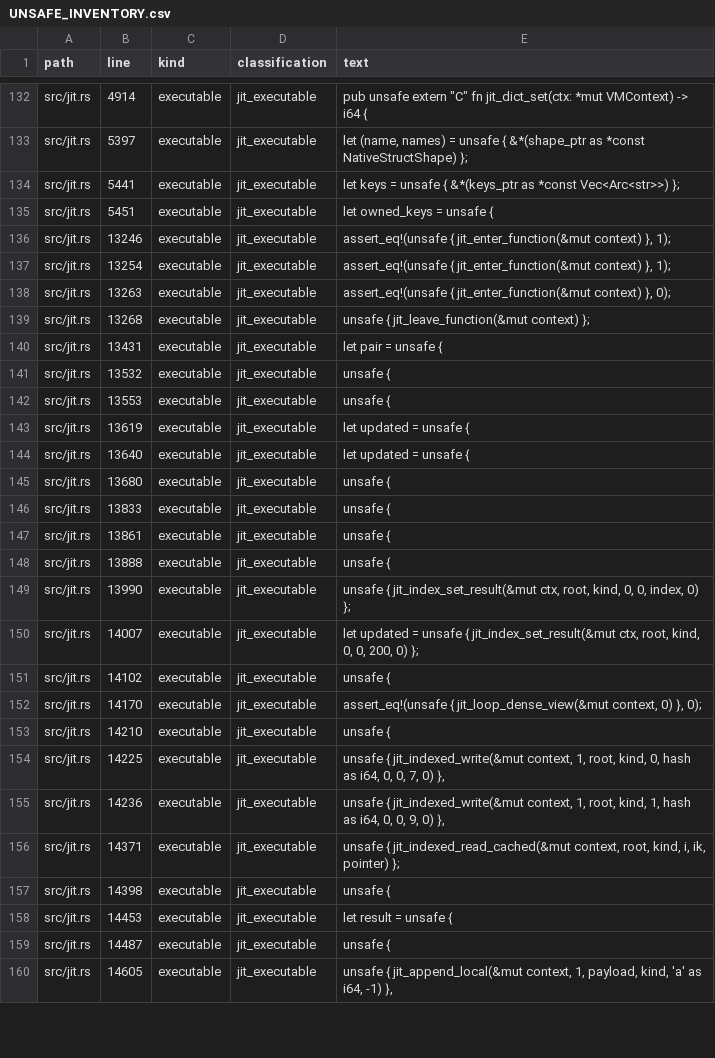
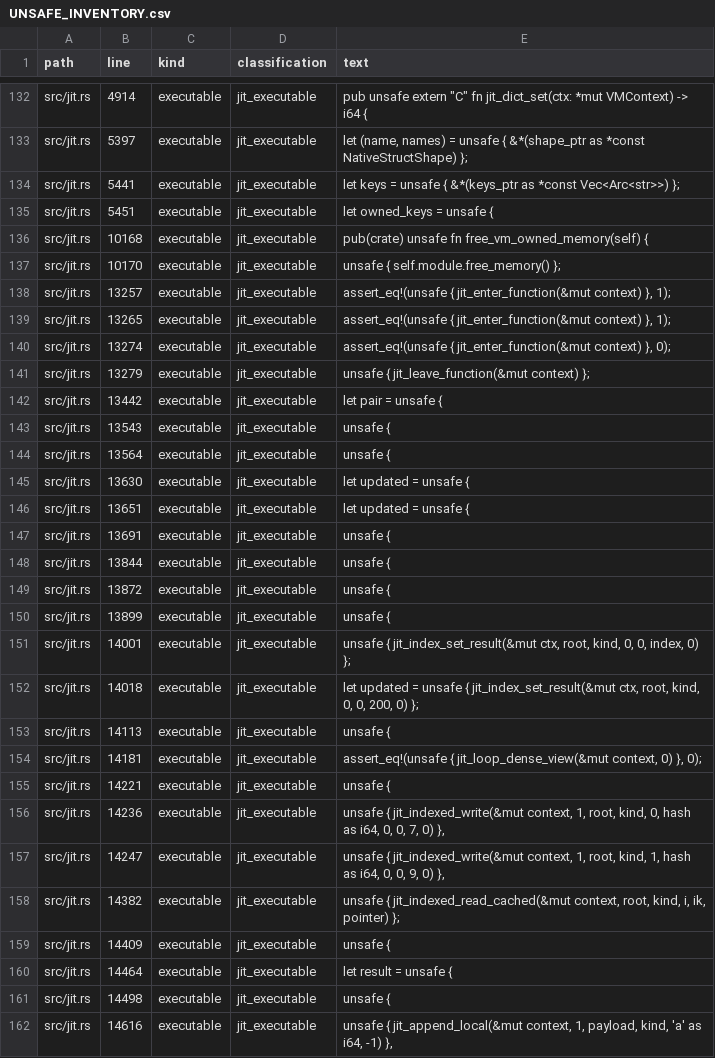
Before and after one commit to kujolang/kujo, a CSV file: docs/generated/UNSAFE_INVENTORY.csv, drawn as a sheet; only a part is shown, gaps mark what is left out; the diff covers the shown part only.

Commit message:
fix: integrate verified VM-private JIT memory reclamation

```diff
--- a/docs/generated/UNSAFE_INVENTORY.csv
+++ b/docs/generated/UNSAFE_INVENTORY.csv
@@ -135,26 +135,28 @@ path,line,kind,classification,text
 "src/jit.rs",5451,"executable","jit_executable","        let owned_keys = unsafe {"
-"src/jit.rs",13246,"executable","jit_executable","        assert_eq!(unsafe { jit_enter_function(&mut context) }, 1);"
-"src/jit.rs",13254,"executable","jit_executable","        assert_eq!(unsafe { jit_enter_function(&mut context) }, 1);"
-"src/jit.rs",13263,"executable","jit_executable","        assert_eq!(unsafe { jit_enter_function(&mut context) }, 0);"
-"src/jit.rs",13268,"executable","jit_executable","        unsafe { jit_leave_function(&mut context) };"
-"src/jit.rs",13431,"executable","jit_executable","                        let pair = unsafe {"
-"src/jit.rs",13532,"executable","jit_executable","                        unsafe {"
-"src/jit.rs",13553,"executable","jit_executable","                        unsafe {"
-"src/jit.rs",13619,"executable","jit_executable","                let updated = unsafe {"
-"src/jit.rs",13640,"executable","jit_executable","            let updated = unsafe {"
-"src/jit.rs",13680,"executable","jit_executable","                unsafe {"
-"src/jit.rs",13833,"executable","jit_executable","                    unsafe {"
-"src/jit.rs",13861,"executable","jit_executable","                unsafe {"
-"src/jit.rs",13888,"executable","jit_executable","                unsafe {"
-"src/jit.rs",13990,"executable","jit_executable","                        unsafe { jit_index_set_result(&mut ctx, root, kind, 0, 0, index, 0) };"
-"src/jit.rs",14007,"executable","jit_executable","                let updated = unsafe { jit_index_set_result(&mut ctx, root, kind, 0, 0, 200, 0) };"
-"src/jit.rs",14102,"executable","jit_executable","            unsafe {"
-"src/jit.rs",14170,"executable","jit_executable","        assert_eq!(unsafe { jit_loop_dense_view(&mut context, 0) }, 0);"
-"src/jit.rs",14210,"executable","jit_executable","                unsafe {"
-"src/jit.rs",14225,"executable","jit_executable","            unsafe { jit_indexed_write(&mut context, 1, root, kind, 0, hash as i64, 0, 0, 7, 0) },"
-"src/jit.rs",14236,"executable","jit_executable","            unsafe { jit_indexed_write(&mut context, 1, root, kind, 1, hash as i64, 0, 0, 9, 0) },"
-"src/jit.rs",14371,"executable","jit_executable","                    unsafe { jit_indexed_read_cached(&mut context, root, kind, i, ik, pointer) };"
-"src/jit.rs",14398,"executable","jit_executable","            unsafe {"
-"src/jit.rs",14453,"executable","jit_executable","            let result = unsafe {"
-"src/jit.rs",14487,"executable","jit_executable","        unsafe {"
-"src/jit.rs",14605,"executable","jit_executable","                unsafe { jit_append_local(&mut context, 1, payload, kind, 'a' as i64, -1) },"
+"src/jit.rs",10168,"executable","jit_executable","    pub(crate) unsafe fn free_vm_owned_memory(self) {"
+"src/jit.rs",10170,"executable","jit_executable","        unsafe { self.module.free_memory() };"
+"src/jit.rs",13257,"executable","jit_executable","        assert_eq!(unsafe { jit_enter_function(&mut context) }, 1);"
+"src/jit.rs",13265,"executable","jit_executable","        assert_eq!(unsafe { jit_enter_function(&mut context) }, 1);"
+"src/jit.rs",13274,"executable","jit_executable","        assert_eq!(unsafe { jit_enter_function(&mut context) }, 0);"
+"src/jit.rs",13279,"executable","jit_executable","        unsafe { jit_leave_function(&mut context) };"
+"src/jit.rs",13442,"executable","jit_executable","                        let pair = unsafe {"
+"src/jit.rs",13543,"executable","jit_executable","                        unsafe {"
+"src/jit.rs",13564,"executable","jit_executable","                        unsafe {"
+"src/jit.rs",13630,"executable","jit_executable","                let updated = unsafe {"
+"src/jit.rs",13651,"executable","jit_executable","            let updated = unsafe {"
+"src/jit.rs",13691,"executable","jit_executable","                unsafe {"
+"src/jit.rs",13844,"executable","jit_executable","                    unsafe {"
+"src/jit.rs",13872,"executable","jit_executable","                unsafe {"
+"src/jit.rs",13899,"executable","jit_executable","                unsafe {"
+"src/jit.rs",14001,"executable","jit_executable","                        unsafe { jit_index_set_result(&mut ctx, root, kind, 0, 0, index, 0) };"
+"src/jit.rs",14018,"executable","jit_executable","                let updated = unsafe { jit_index_set_result(&mut ctx, root, kind, 0, 0, 200, 0) };"
+"src/jit.rs",14113,"executable","jit_executable","            unsafe {"
+"src/jit.rs",14181,"executable","jit_executable","        assert_eq!(unsafe { jit_loop_dense_view(&mut context, 0) }, 0);"
+"src/jit.rs",14221,"executable","jit_executable","                unsafe {"
+"src/jit.rs",14236,"executable","jit_executable","            unsafe { jit_indexed_write(&mut context, 1, root, kind, 0, hash as i64, 0, 0, 7, 0) },"
+"src/jit.rs",14247,"executable","jit_executable","            unsafe { jit_indexed_write(&mut context, 1, root, kind, 1, hash as i64, 0, 0, 9, 0) },"
+"src/jit.rs",14382,"executable","jit_executable","                    unsafe { jit_indexed_read_cached(&mut context, root, kind, i, ik, pointer) };"
+"src/jit.rs",14409,"executable","jit_executable","            unsafe {"
+"src/jit.rs",14464,"executable","jit_executable","            let result = unsafe {"
+"src/jit.rs",14498,"executable","jit_executable","        unsafe {"
+"src/jit.rs",14616,"executable","jit_executable","                unsafe { jit_append_local(&mut context, 1, payload, kind, 'a' as i64, -1) },"
```
Also changed, not shown: 7 added rows, 3 removed rows and 44 edited cells elsewhere in this file, docs/generated/V1_CODE_TODO_TRIAGE.csv, 13 other files.
